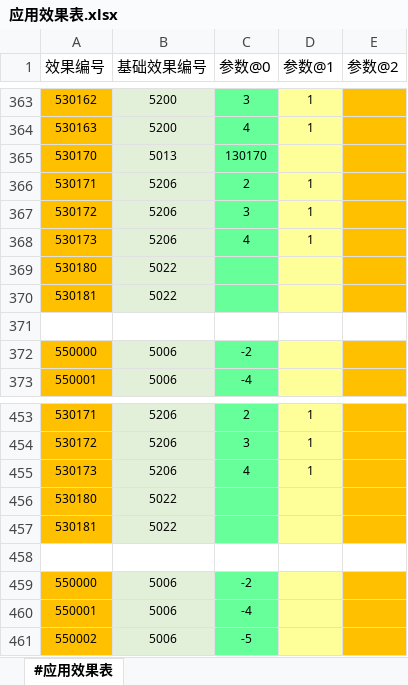
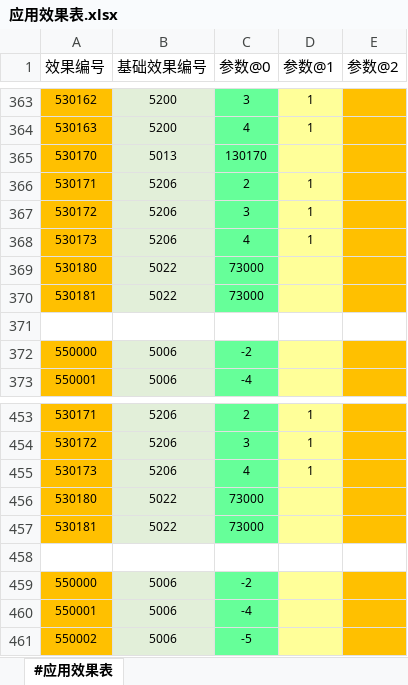
Before and after one commit to RadiumLZhang/Free-Casonry, an Excel workbook: ExcelConfig/pbjson/excel/应用效果表.xlsx, sheet #应用效果表, drawn as a sheet; only a part is shown, gaps mark what is left out; values as stored, in another font and other column widths than the file's, no borders; the diff names each change by its address in the sheet, - before the commit and + after, or states it on an @@ line.

```diff
--- a/ExcelConfig/pbjson/excel/应用效果表.xlsx (sheet #应用效果表)
+++ b/ExcelConfig/pbjson/excel/应用效果表.xlsx (sheet #应用效果表)
-C369:C370 (参数@0): (empty)
+C369:C370 (参数@0): 73000
-C456:C457 (参数@0): (empty)
+C456:C457 (参数@0): 73000
```
Also changed, not shown: ExcelConfig/pbjson/excel/文本语言表.xlsx, 7 other files.
